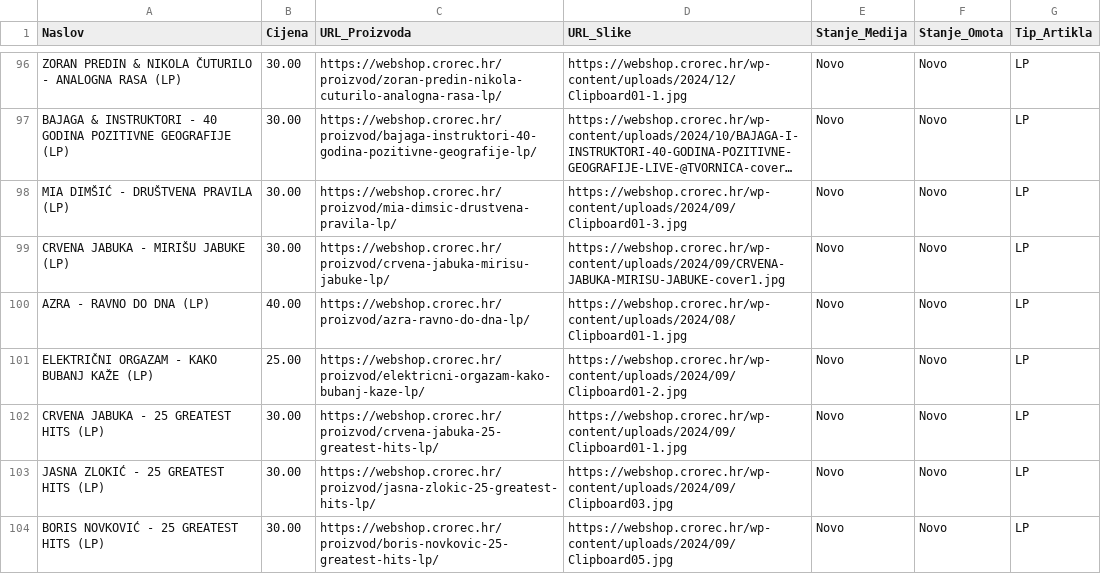
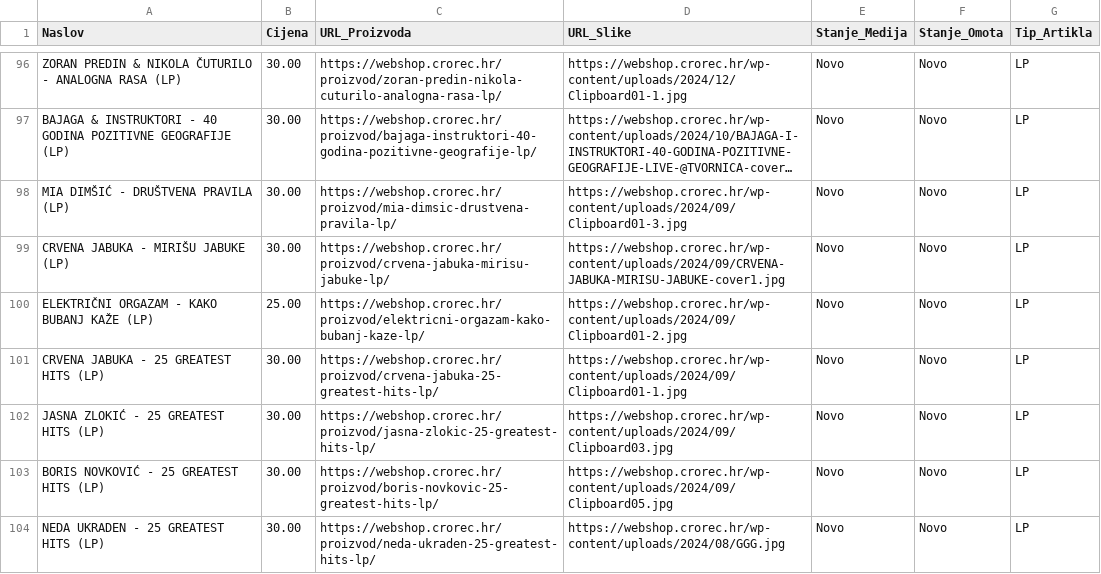
Before and after one commit to Z0M81Eb/baza-ploca, a CSV file: crorec_ploce.csv, drawn as a sheet; only a part is shown, gaps mark what is left out; the shorter side is filled out with more unchanged rows; long unchanged cells end in …; the diff names each change by its address in the sheet, - before the commit and + after, or states it on an @@ line.

```diff
--- a/crorec_ploce.csv
+++ b/crorec_ploce.csv
-row 100: AZRA - RAVNO DO DNA (LP) | 40.00 | https://webshop.crorec.hr/proizvod/azra-ravno-do-dna-lp/ | https://webshop.crorec.hr/wp-content/uploads/2024/08/Clipboard01-1.jpg | Novo | Novo | LP
```
Also changed, not shown: backstage_ploce.csv, maldoror_ploce.csv, 28 other files.
